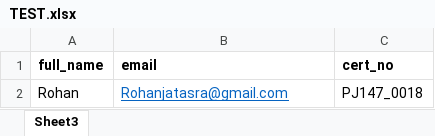
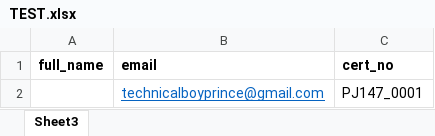
Before and after one commit to lovnishverma/mailjet, an Excel workbook: TEST.xlsx, sheet Sheet3, drawn as a sheet; values as stored, in another font and other column widths than the file's, no borders; removed rows and columns are numbered as before the commit, all else as after; the diff names each change by its address in the sheet, - before the commit and + after, or states it on an @@ line.

```diff
--- a/TEST.xlsx (sheet Sheet3)
+++ b/TEST.xlsx (sheet Sheet3)
-row 2: Rohan | Rohanjatasra@gmail.com | PJ147_0018
+row 2:  | technicalboyprince@gmail.com | PJ147_0001
```
Also changed, not shown: 3 other files.
